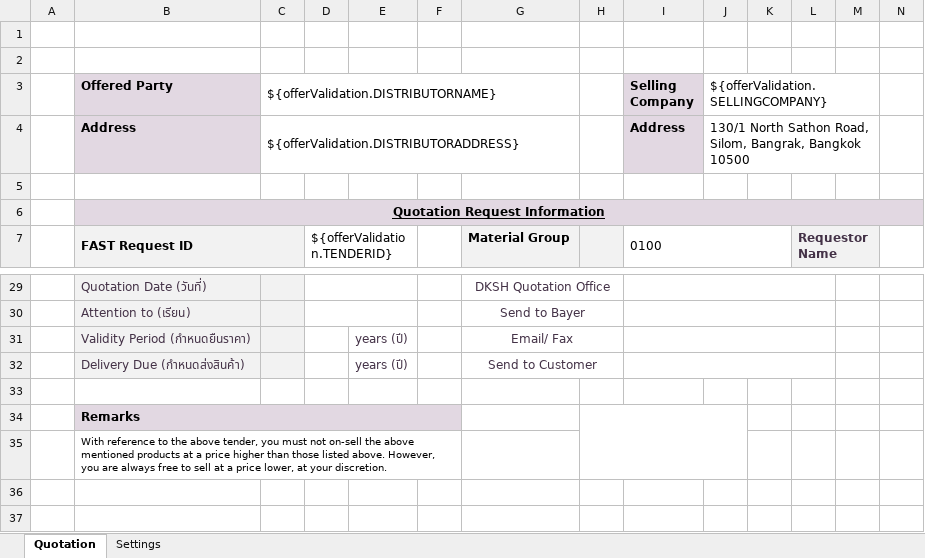
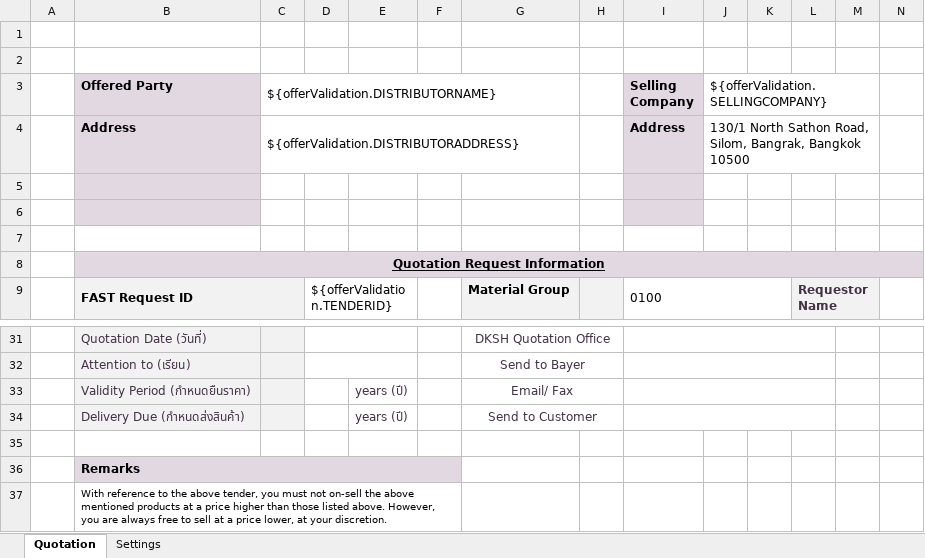
Before and after one commit to mandar-velankar/TNDR_FAST_BACKEND, an Excel workbook: srv/xlsx-templates/TH - Quotation Template.xlsx, sheet Quotation, drawn as a sheet; only a part is shown, gaps mark what is left out; values as stored, in another font and other column widths than the file's, no borders; charts and pictures not drawn; removed rows and columns are numbered as before the commit, all else as after; the diff names each change by its address in the sheet, - before the commit and + after, or states it on an @@ line.

```diff
--- a/srv/xlsx-templates/TH - Quotation Template.xlsx (sheet Quotation)
+++ b/srv/xlsx-templates/TH - Quotation Template.xlsx (sheet Quotation)
-B5 fill: none
+B5 fill: #E2D8E2
-I5 fill: none
+I5 fill: #E2D8E2
+row 6: (empty)
+row 7: (empty)
-H34:J35 merged
```
Also changed, not shown: sheet Settings, charts or pictures, 1 other file.
